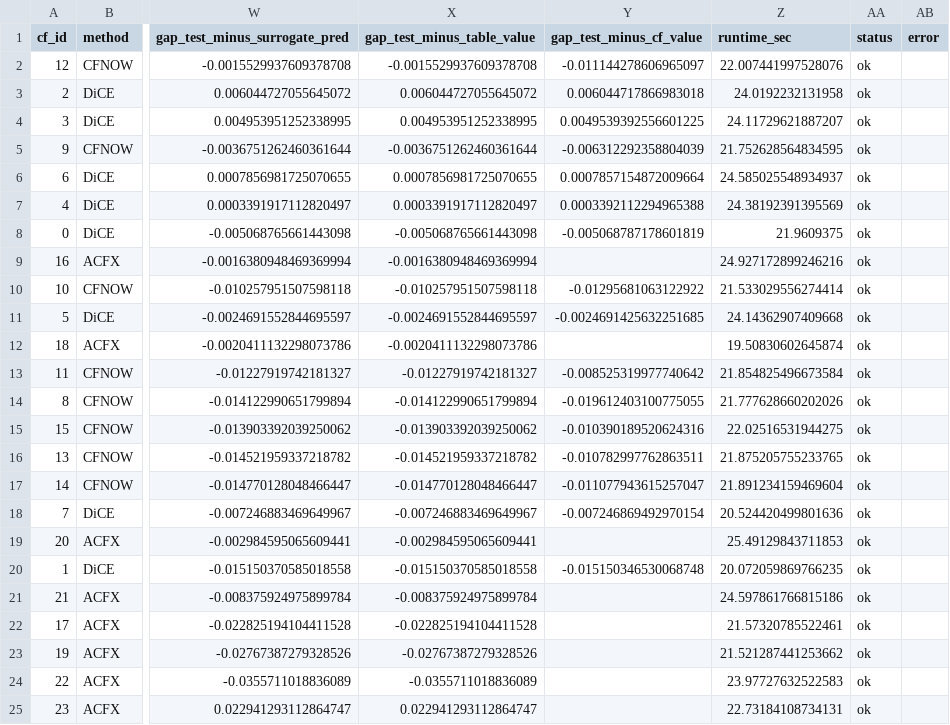
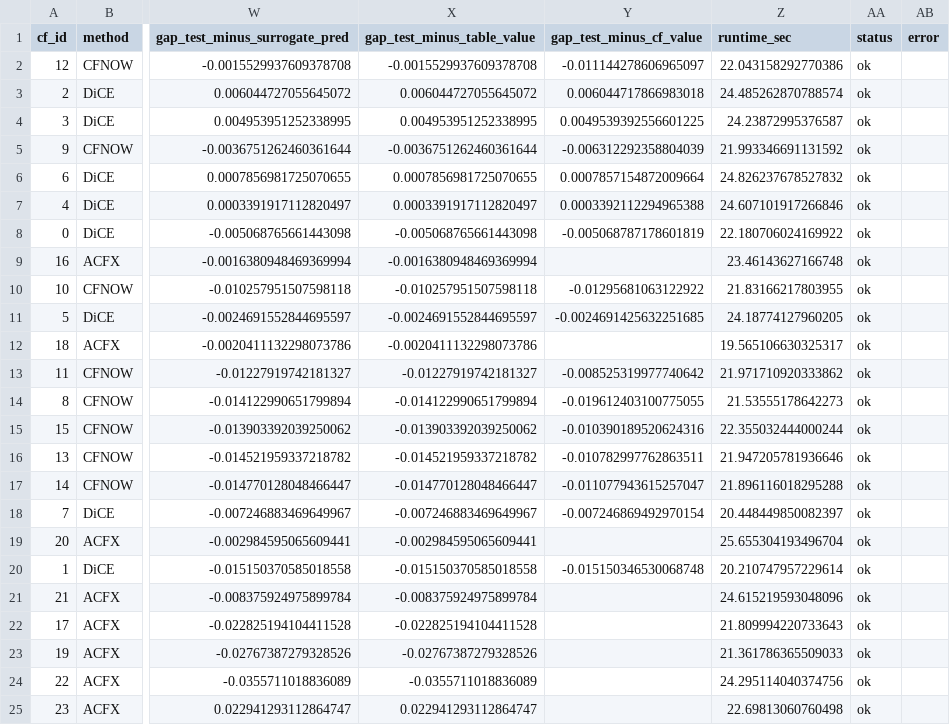
Before and after one commit to sabri-manai/Conversational-Counterfactual-Guidance-for-Operator-Centred-Hyperparameter-Optimisation, a CSV file: proditec/surrogate_pkl_cfs_metadata/proditec_counterfactuals_evaluation/proditec_all_methods_cfs_patchcore_evaluation.csv, drawn as a sheet; only a part is shown, gaps mark what is left out; the diff names each change by its address in the sheet, - before the commit and + after, or states it on an @@ line.

```diff
--- a/proditec/surrogate_pkl_cfs_metadata/proditec_counterfactuals_evaluation/proditec_all_methods_cfs_patchcore_evaluation.csv
+++ b/proditec/surrogate_pkl_cfs_metadata/proditec_counterfactuals_evaluation/proditec_all_methods_cfs_patchcore_evaluation.csv
-Z2 (runtime_sec): 22.007441997528076
+Z2 (runtime_sec): 22.043158292770386
-Z3 (runtime_sec): 24.0192232131958
+Z3 (runtime_sec): 24.485262870788574
-Z4 (runtime_sec): 24.11729621887207
+Z4 (runtime_sec): 24.23872995376587
-Z5 (runtime_sec): 21.752628564834595
+Z5 (runtime_sec): 21.993346691131592
-Z6 (runtime_sec): 24.585025548934937
+Z6 (runtime_sec): 24.826237678527832
-Z7 (runtime_sec): 24.38192391395569
+Z7 (runtime_sec): 24.607101917266846
-Z8 (runtime_sec): 21.9609375
+Z8 (runtime_sec): 22.180706024169922
-Z9 (runtime_sec): 24.927172899246216
+Z9 (runtime_sec): 23.46143627166748
-Z10 (runtime_sec): 21.533029556274414
+Z10 (runtime_sec): 21.83166217803955
-Z11 (runtime_sec): 24.14362907409668
+Z11 (runtime_sec): 24.18774127960205
-Z12 (runtime_sec): 19.50830602645874
+Z12 (runtime_sec): 19.565106630325317
-Z13 (runtime_sec): 21.854825496673584
+Z13 (runtime_sec): 21.971710920333862
-Z14 (runtime_sec): 21.777628660202026
+Z14 (runtime_sec): 21.53555178642273
-Z15 (runtime_sec): 22.02516531944275
+Z15 (runtime_sec): 22.355032444000244
-Z16 (runtime_sec): 21.875205755233765
+Z16 (runtime_sec): 21.947205781936646
-Z17 (runtime_sec): 21.891234159469604
+Z17 (runtime_sec): 21.896116018295288
-Z18 (runtime_sec): 20.524420499801636
+Z18 (runtime_sec): 20.448449850082397
-Z19 (runtime_sec): 25.49129843711853
+Z19 (runtime_sec): 25.655304193496704
-Z20 (runtime_sec): 20.072059869766235
+Z20 (runtime_sec): 20.210747957229614
-Z21 (runtime_sec): 24.597861766815186
+Z21 (runtime_sec): 24.615219593048096
-Z22 (runtime_sec): 21.57320785522461
+Z22 (runtime_sec): 21.809994220733643
-Z23 (runtime_sec): 21.521287441253662
+Z23 (runtime_sec): 21.361786365509033
-Z24 (runtime_sec): 23.97727632522583
+Z24 (runtime_sec): 24.295114040374756
-Z25 (runtime_sec): 22.73184108734131
+Z25 (runtime_sec): 22.69813060760498
```
Also changed, not shown: proditec/revision_outputs/tables/baseline_confirmation_proditec.csv, proditec/surrogate_pkl_cfs_metadata/proditec_counterfactuals_evaluation/proditec_all_methods_cfs_patchcore_evaluation_summary.csv, 22 other files.
